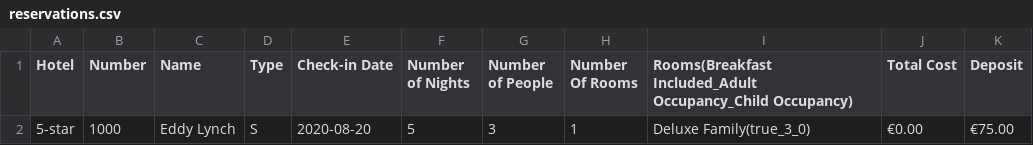
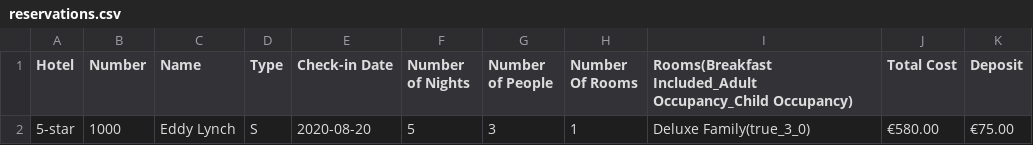
Before and after one commit to edwardUL99/HotelBooking, a CSV file: data/bookingInfo/reservations.csv, drawn as a sheet.

```diff
--- a/data/bookingInfo/reservations.csv
+++ b/data/bookingInfo/reservations.csv
@@ -1,2 +1,2 @@
 Hotel,Number,Name,Type,Check-in Date,Number of Nights,Number of People,Number Of Rooms,Rooms(Breakfast Included_Adult Occupancy_Child Occupancy),Total Cost,Deposit
-5-star,1000,Eddy Lynch,S,2020-08-20,5,3,1,Deluxe Family(true_3_0),€0.00,€75.00
+5-star,1000,Eddy Lynch,S,2020-08-20,5,3,1,Deluxe Family(true_3_0),€580.00,€75.00
```
Also changed, not shown: data/bookingInfo/stays.csv, 4 other files.
